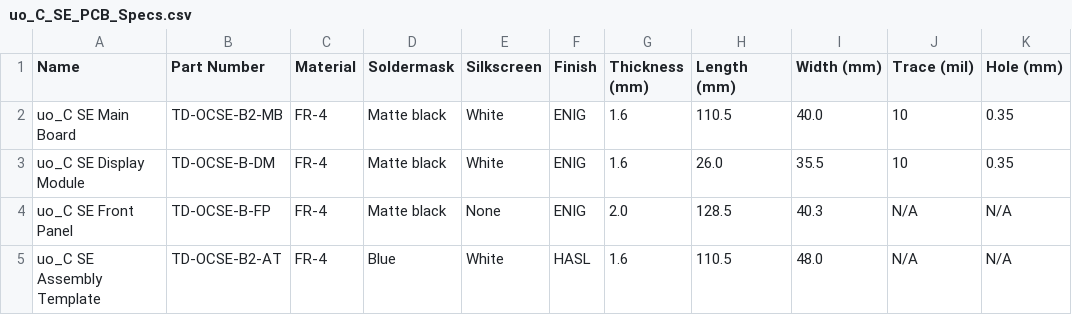
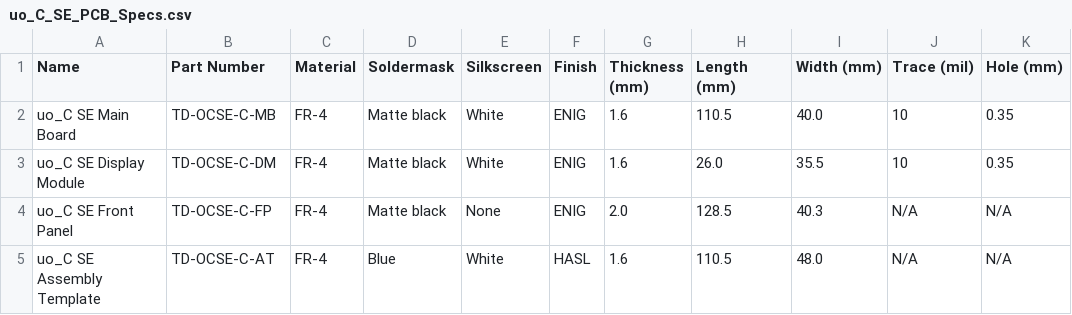
Before and after one commit to loglow/uo_C_SE, a CSV file: uo_C_SE_PCB_Specs.csv, drawn as a sheet.

```diff
--- a/uo_C_SE_PCB_Specs.csv
+++ b/uo_C_SE_PCB_Specs.csv
@@ -1,5 +1,5 @@
 Name,Part Number,Material,Soldermask,Silkscreen,Finish,Thickness (mm),Length (mm),Width (mm),Trace (mil),Hole (mm)
-uo_C SE Main Board,TD-OCSE-B2-MB,FR-4,Matte black,White,ENIG,1.6,110.5,40.0,10,0.35
-uo_C SE Display Module,TD-OCSE-B-DM,FR-4,Matte black,White,ENIG,1.6,26.0,35.5,10,0.35
-uo_C SE Front Panel,TD-OCSE-B-FP,FR-4,Matte black,None,ENIG,2.0,128.5,40.3,N/A,N/A
-uo_C SE Assembly Template,TD-OCSE-B2-AT,FR-4,Blue,White,HASL,1.6,110.5,48.0,N/A,N/A
+uo_C SE Main Board,TD-OCSE-C-MB,FR-4,Matte black,White,ENIG,1.6,110.5,40.0,10,0.35
+uo_C SE Display Module,TD-OCSE-C-DM,FR-4,Matte black,White,ENIG,1.6,26.0,35.5,10,0.35
+uo_C SE Front Panel,TD-OCSE-C-FP,FR-4,Matte black,None,ENIG,2.0,128.5,40.3,N/A,N/A
+uo_C SE Assembly Template,TD-OCSE-C-AT,FR-4,Blue,White,HASL,1.6,110.5,48.0,N/A,N/A
```
Also changed, not shown: uo_C_SE_Display_Module_BOM.csv, uo_C_SE_Display_Module_XYR.csv, 12 other files.
